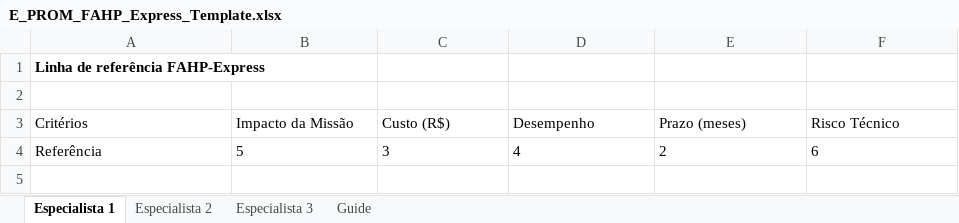
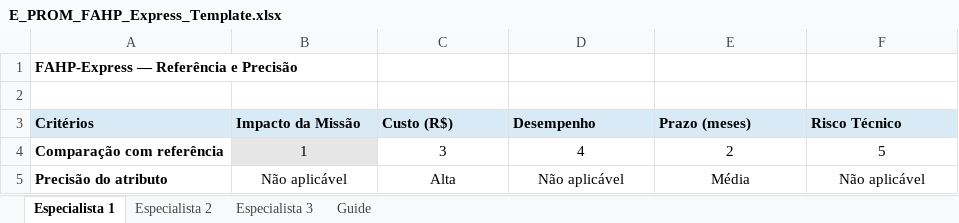
Before and after one commit to IgorxSenaxMelo/E-PROM, an Excel workbook: templates/E_PROM_FAHP_Express_Template.xlsx, sheet Especialista 1, drawn as a sheet; values as stored, in another font and other column widths than the file's, no borders; the diff names each change by its address in the sheet, - before the commit and + after, or states it on an @@ line.

```diff
--- a/templates/E_PROM_FAHP_Express_Template.xlsx (sheet Especialista 1)
+++ b/templates/E_PROM_FAHP_Express_Template.xlsx (sheet Especialista 1)
-A1 (Critérios): Linha de referência FAHP-Express
+A1 (Critérios): FAHP-Express — Referência e Precisão
@@ A3:F3 fill: none → #D9EAF7, bold: off → on @@
-A4 (Critérios): Referência
+A4 (Critérios): Comparação com referência
-A4 bold: off
+A4 bold: on
-B4 (Impacto da Missão): 5
+B4 (Impacto da Missão): 1
-B4:F4 alignment: left
+B4:F4 alignment: center
-B4 fill: none
+B4 fill: #E7E6E6
-F4 (Risco Técnico): 6
+F4 (Risco Técnico): 5
+row 5: Precisão do atributo | Não aplicável | Alta | Não aplicável | Média | Não aplicável
```
Also changed, not shown: sheet Especialista 2, sheet Guide, sheet Especialista 3, 5 other files.
